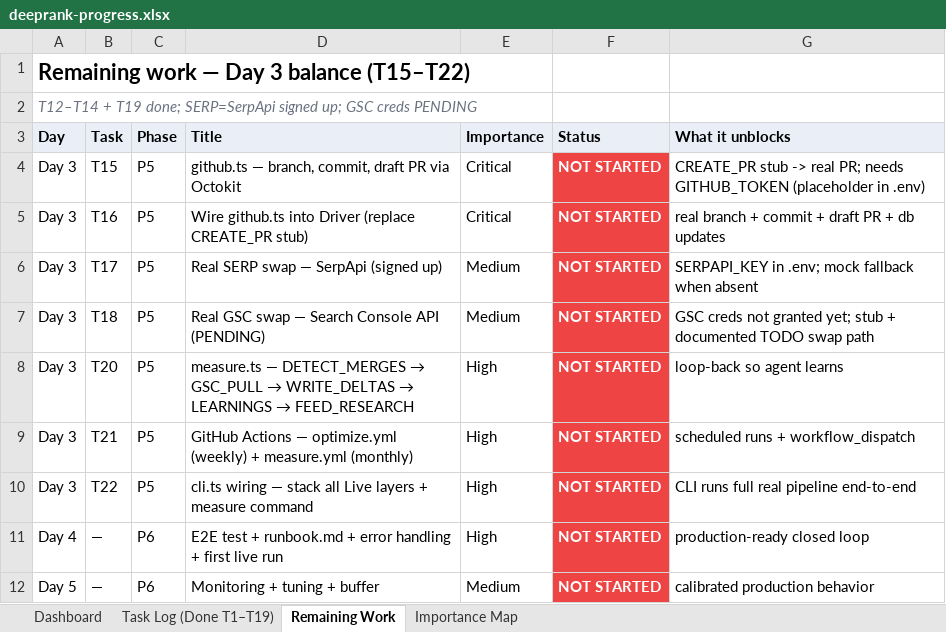
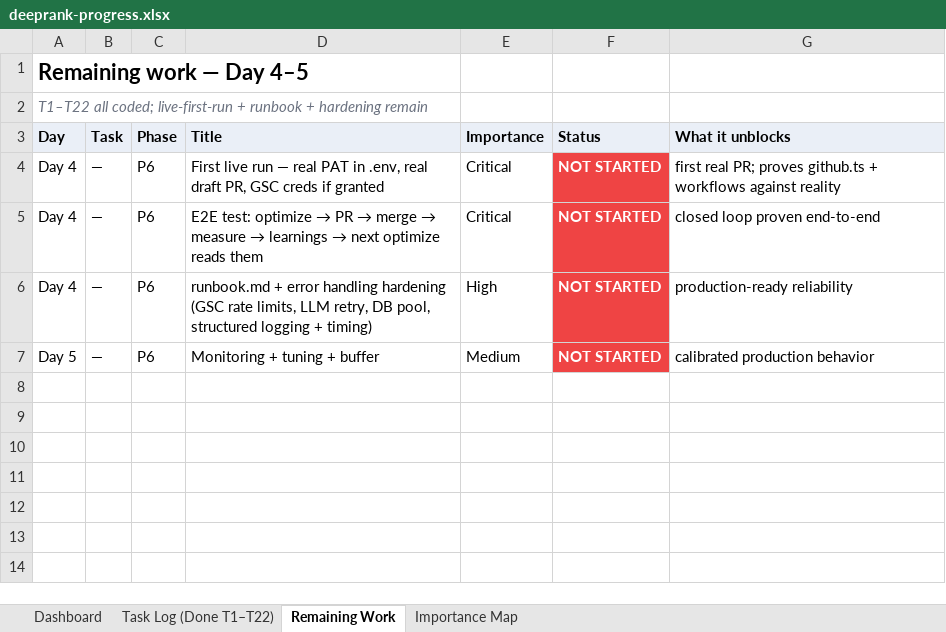
Before and after one commit to ranjitd-sys/website, an Excel workbook: seo-agent/tasks/deeprank-progress.xlsx, sheet Remaining Work, drawn as a sheet; values as stored, in another font and other column widths than the file's, no borders; removed rows and columns are numbered as before the commit, all else as after; the diff names each change by its address in the sheet, - before the commit and + after, or states it on an @@ line.

Commit message:
feat:added github needed

```diff
--- a/seo-agent/tasks/deeprank-progress.xlsx (sheet Remaining Work)
+++ b/seo-agent/tasks/deeprank-progress.xlsx (sheet Remaining Work)
-sheet tab: Task Log (Done T1–T19)
+sheet tab: Task Log (Done T1–T22)
-A1 (Day): Remaining work — Day 3 balance (T15–T22)
+A1 (Day): Remaining work — Day 4–5
-A2 (Day): T12–T14 + T19 done; SERP=SerpApi signed up; GSC creds PENDING
+A2 (Day): T1–T22 all coded; live-first-run + runbook + hardening remain
-row 4: Day 3 | T15 | P5 | github.ts — branch, commit, draft PR via Octokit | Critical | NOT STARTED | CREATE_PR stub -> real PR; needs GITHUB_TOKEN (placeholder in .env)
-row 5: Day 3 | T16 | P5 | Wire github.ts into Driver (replace CREATE_PR stub) | Critical | NOT STARTED | real branch + commit + draft PR + db updates
-row 6: Day 3 | T17 | P5 | Real SERP swap — SerpApi (signed up) | Medium | NOT STARTED | SERPAPI_KEY in .env; mock fallback when absent
-row 7: Day 3 | T18 | P5 | Real GSC swap — Search Console API (PENDING) | Medium | NOT STARTED | GSC creds not granted yet; stub + documented TODO swap path
-row 8: Day 3 | T20 | P5 | measure.ts — DETECT_MERGES → GSC_PULL → WRITE_DELTAS → LEARNINGS → FEED_RESEARCH | High | NOT STARTED | loop-back so agent learns
-row 9: Day 3 | T21 | P5 | GitHub Actions — optimize.yml (weekly) + measure.yml (monthly) | High | NOT STARTED | scheduled runs + workflow_dispatch
-row 10: Day 3 | T22 | P5 | cli.ts wiring — stack all Live layers + measure command | High | NOT STARTED | CLI runs full real pipeline end-to-end
+row 4: Day 4 | — | P6 | First live run — real PAT in .env, real draft PR, GSC creds if granted | Critical | NOT STARTED | first real PR; proves github.ts + workflows against reality
+row 5: Day 4 | — | P6 | E2E test: optimize → PR → merge → measure → learnings → next optimize reads them | Critical | NOT STARTED | closed loop proven end-to-end
-D6 (Title): E2E test + runbook.md + error handling + first live run
+D6 (Title): runbook.md + error handling hardening (GSC rate limits, LLM retry, DB pool, structured logging + timing)
-G6 (What it unblocks): production-ready closed loop
+G6 (What it unblocks): production-ready reliability
```
Also changed, not shown: sheet Task Log (Done T1–T22), sheet Dashboard, sheet Importance Map, 17 other files.
